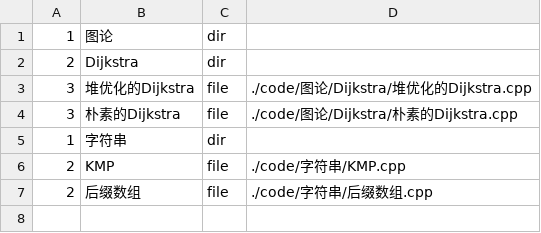
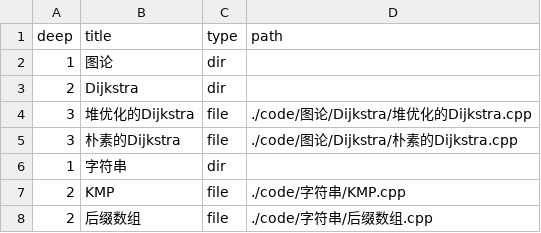
Before and after one commit to MilkFeng/ACM-template-tool, a CSV file: config/map.csv, drawn as a sheet.

```diff
--- a/config/map.csv
+++ b/config/map.csv
@@ -1 +1,2 @@
+deep,title,type,path
 1,图论,dir,
```
Also changed, not shown: 3 other files.
